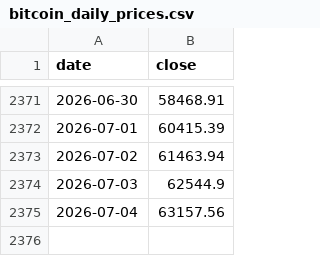
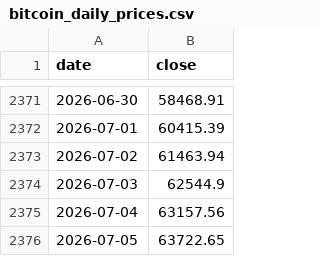
Before and after one commit to theremjak/data, a CSV file: bitcoin_daily_prices.csv, drawn as a sheet; only a part is shown, gaps mark what is left out; the diff names each change by its address in the sheet, - before the commit and + after, or states it on an @@ line.

```diff
--- a/bitcoin_daily_prices.csv
+++ b/bitcoin_daily_prices.csv
+row 2376: 2026-07-05 | 63722.65
```
Also changed, not shown: bitcoin_lstm_forecast_data.csv, 2 other files.
